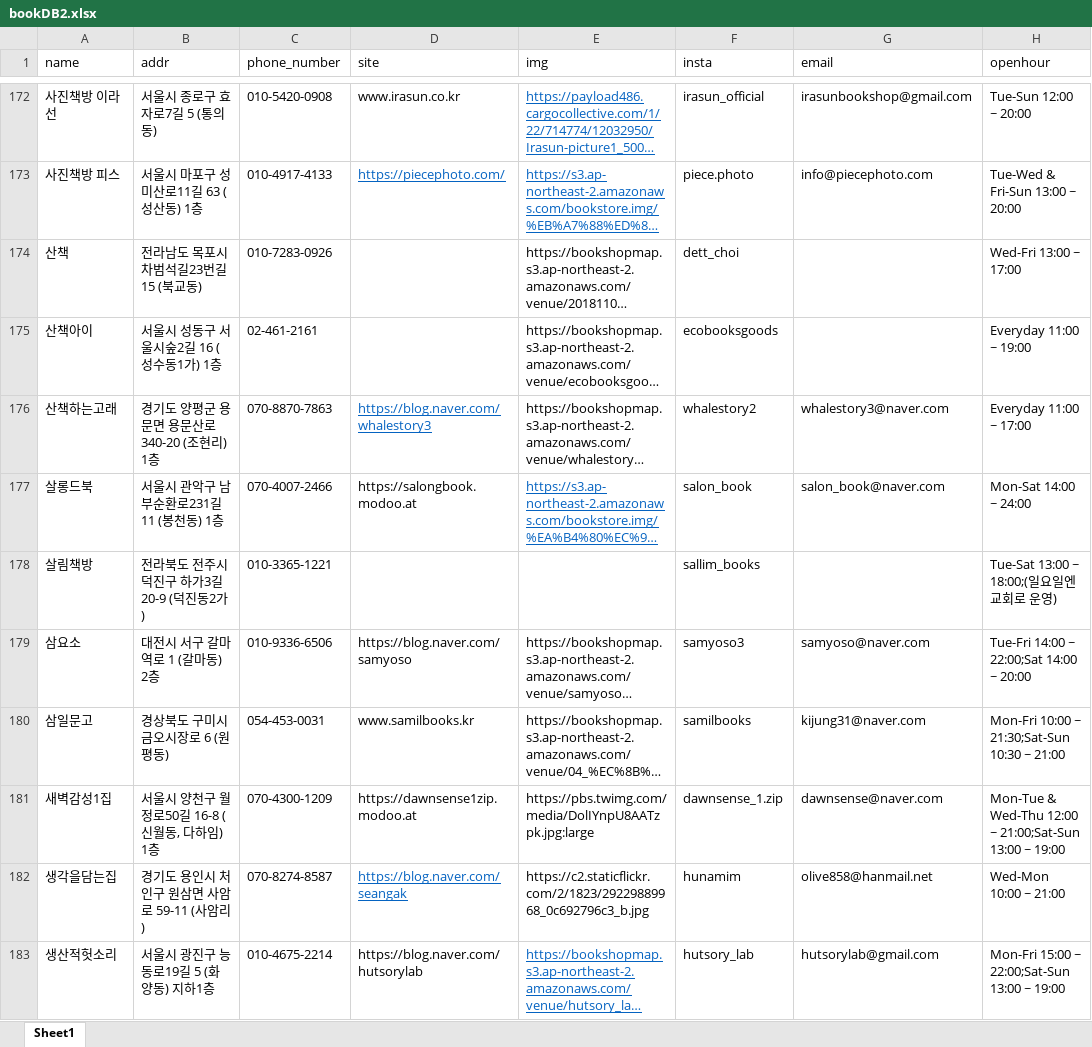
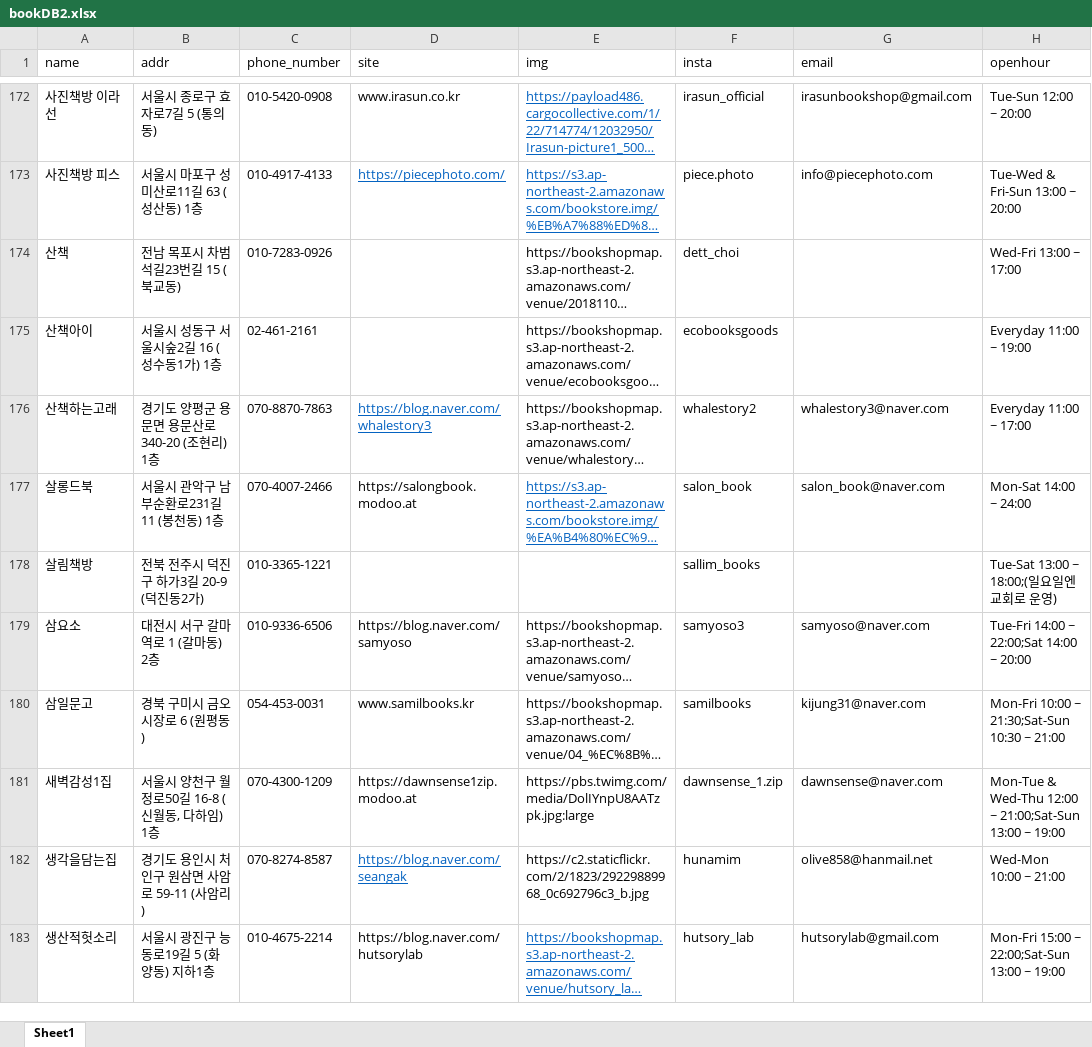
Before and after one commit to Haesun-Pyeon/real-dnb, an Excel workbook: bookDB2.xlsx, sheet Sheet1, drawn as a sheet; only a part is shown, gaps mark what is left out; long unchanged cells end in …; values as stored, in another font and other column widths than the file's, no borders; the diff covers the shown part only; the diff names each change by its address in the sheet, - before the commit and + after, or states it on an @@ line.

```diff
--- a/bookDB2.xlsx (sheet Sheet1)
+++ b/bookDB2.xlsx (sheet Sheet1)
-B174 (addr): 전라남도 목포시 차범석길23번길 15 (북교동)
+B174 (addr): 전남 목포시 차범석길23번길 15 (북교동)
-B178 (addr): 전라북도 전주시 덕진구 하가3길 20-9 (덕진동2가)
+B178 (addr): 전북 전주시 덕진구 하가3길 20-9 (덕진동2가)
-B180 (addr): 경상북도 구미시 금오시장로 6 (원평동)
+B180 (addr): 경북 구미시 금오시장로 6 (원평동)
```
Also changed, not shown: 59 edited cells elsewhere in this sheet, 4 other files.
